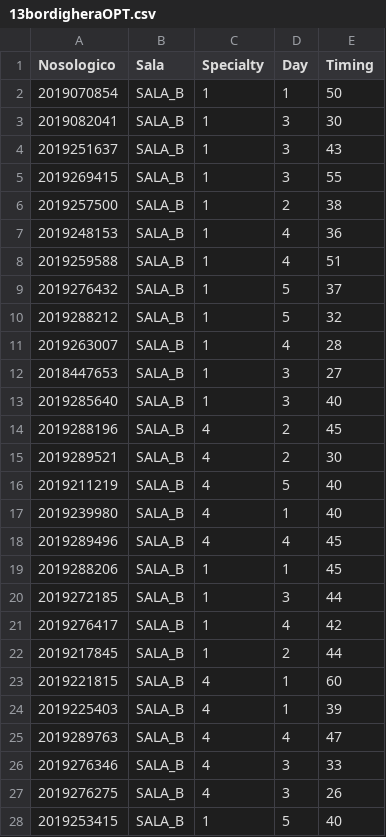
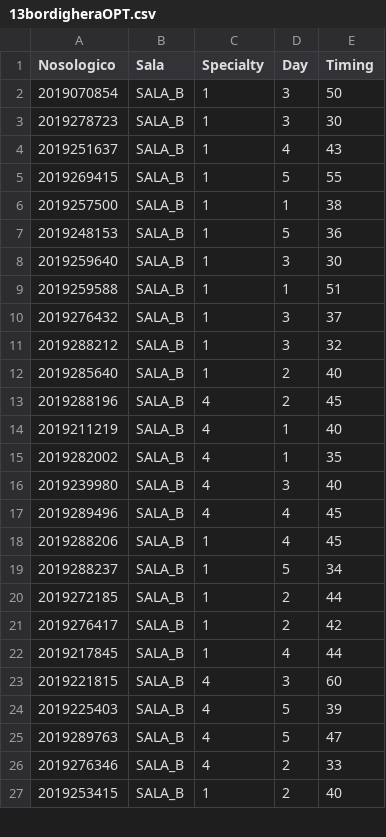
Before and after one commit to mosenco/WebApp, a CSV file: visualization/dati/13bordigheraOPT.csv, drawn as a sheet; only a part is shown; the diff covers the shown part only.

```diff
--- a/visualization/dati/13bordigheraOPT.csv
+++ b/visualization/dati/13bordigheraOPT.csv
@@ -1,28 +1,27 @@
 Nosologico,Sala,Specialty,Day,Timing
-2019070854,"SALA_B",1,1,50
-2019082041,"SALA_B",1,3,30
-2019251637,"SALA_B",1,3,43
-2019269415,"SALA_B",1,3,55
-2019257500,"SALA_B",1,2,38
-2019248153,"SALA_B",1,4,36
-2019259588,"SALA_B",1,4,51
-2019276432,"SALA_B",1,5,37
-2019288212,"SALA_B",1,5,32
-2019263007,"SALA_B",1,4,28
-2018447653,"SALA_B",1,3,27
-2019285640,"SALA_B",1,3,40
+2019070854,"SALA_B",1,3,50
+2019278723,"SALA_B",1,3,30
+2019251637,"SALA_B",1,4,43
+2019269415,"SALA_B",1,5,55
+2019257500,"SALA_B",1,1,38
+2019248153,"SALA_B",1,5,36
+2019259640,"SALA_B",1,3,30
+2019259588,"SALA_B",1,1,51
+2019276432,"SALA_B",1,3,37
+2019288212,"SALA_B",1,3,32
+2019285640,"SALA_B",1,2,40
 2019288196,"SALA_B",4,2,45
-2019289521,"SALA_B",4,2,30
-2019211219,"SALA_B",4,5,40
-2019239980,"SALA_B",4,1,40
+2019211219,"SALA_B",4,1,40
+2019282002,"SALA_B",4,1,35
+2019239980,"SALA_B",4,3,40
 2019289496,"SALA_B",4,4,45
-2019288206,"SALA_B",1,1,45
-2019272185,"SALA_B",1,3,44
-2019276417,"SALA_B",1,4,42
-2019217845,"SALA_B",1,2,44
-2019221815,"SALA_B",4,1,60
-2019225403,"SALA_B",4,1,39
-2019289763,"SALA_B",4,4,47
-2019276346,"SALA_B",4,3,33
-2019276275,"SALA_B",4,3,26
-2019253415,"SALA_B",1,5,40
+2019288206,"SALA_B",1,4,45
+2019288237,"SALA_B",1,5,34
+2019272185,"SALA_B",1,2,44
+2019276417,"SALA_B",1,2,42
+2019217845,"SALA_B",1,4,44
+2019221815,"SALA_B",4,3,60
+2019225403,"SALA_B",4,5,39
+2019289763,"SALA_B",4,5,47
+2019276346,"SALA_B",4,2,33
+2019253415,"SALA_B",1,2,40
```
Also changed, not shown: 4 added rows, 5 removed rows and 12 edited cells elsewhere in this file, visualization/dati/12bordigheraOPT.csv, visualization/dati/15bordigheraOPT.csv, 23 other files.
